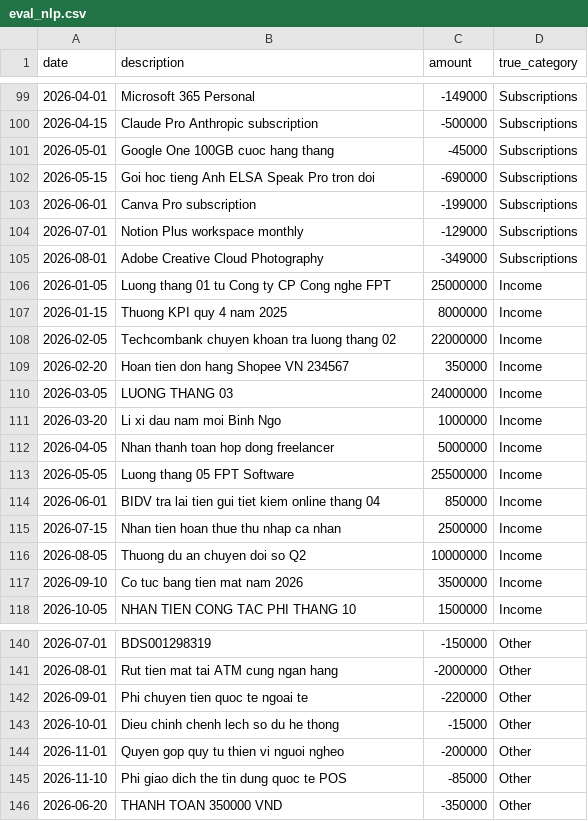
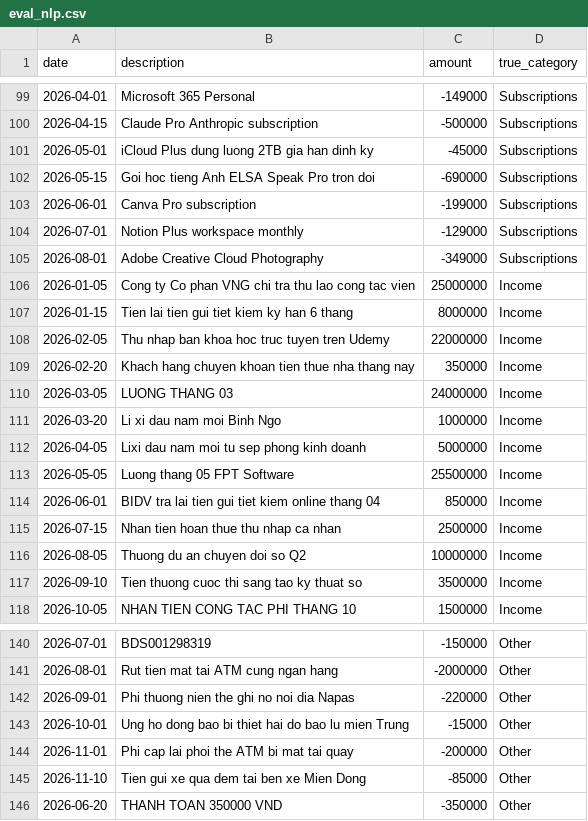
Before and after one commit to nabe39/budgetbot-aws, a CSV file: sample_data/eval_nlp.csv, drawn as a sheet; only a part is shown, gaps mark what is left out; the diff covers the shown part only.

Commit message:
feat: kan-16 huan luyen va so sanh cac mo hinh phan loai

```diff
--- a/sample_data/eval_nlp.csv
+++ b/sample_data/eval_nlp.csv
@@ -100,3 +100,3 @@
 2026-04-15,Claude Pro Anthropic subscription,-500000,Subscriptions
-2026-05-01,Google One 100GB cuoc hang thang,-45000,Subscriptions
+2026-05-01,iCloud Plus dung luong 2TB gia han dinh ky,-45000,Subscriptions
 2026-05-15,Goi hoc tieng Anh ELSA Speak Pro tron doi,-690000,Subscriptions
@@ -105,9 +105,9 @@
 2026-08-01,Adobe Creative Cloud Photography,-349000,Subscriptions
-2026-01-05,Luong thang 01 tu Cong ty CP Cong nghe FPT,25000000,Income
-2026-01-15,Thuong KPI quy 4 nam 2025,8000000,Income
-2026-02-05,Techcombank chuyen khoan tra luong thang 02,22000000,Income
-2026-02-20,Hoan tien don hang Shopee VN 234567,350000,Income
+2026-01-05,Cong ty Co phan VNG chi tra thu lao cong tac vien,25000000,Income
+2026-01-15,Tien lai tien gui tiet kiem ky han 6 thang,8000000,Income
+2026-02-05,Thu nhap ban khoa hoc truc tuyen tren Udemy,22000000,Income
+2026-02-20,Khach hang chuyen khoan tien thue nha thang nay,350000,Income
 2026-03-05,LUONG THANG 03,24000000,Income
 2026-03-20,Li xi dau nam moi Binh Ngo,1000000,Income
-2026-04-05,Nhan thanh toan hop dong freelancer,5000000,Income
+2026-04-05,Lixi dau nam moi tu sep phong kinh doanh,5000000,Income
 2026-05-05,Luong thang 05 FPT Software,25500000,Income
@@ -116,3 +116,3 @@
 2026-08-05,Thuong du an chuyen doi so Q2,10000000,Income
-2026-09-10,Co tuc bang tien mat nam 2026,3500000,Income
+2026-09-10,Tien thuong cuoc thi sang tao ky thuat so,3500000,Income
 2026-10-05,NHAN TIEN CONG TAC PHI THANG 10,1500000,Income
@@ -141,6 +141,6 @@
 2026-08-01,Rut tien mat tai ATM cung ngan hang,-2000000,Other
-2026-09-01,Phi chuyen tien quoc te ngoai te,-220000,Other
-2026-10-01,Dieu chinh chenh lech so du he thong,-15000,Other
-2026-11-01,Quyen gop quy tu thien vi nguoi ngheo,-200000,Other
-2026-11-10,Phi giao dich the tin dung quoc te POS,-85000,Other
+2026-09-01,Phi thuong nien the ghi no noi dia Napas,-220000,Other
+2026-10-01,Ung ho dong bao bi thiet hai do bao lu mien Trung,-15000,Other
+2026-11-01,Phi cap lai phoi the ATM bi mat tai quay,-200000,Other
+2026-11-10,Tien gui xe qua dem tai ben xe Mien Dong,-85000,Other
 2026-06-20,THANH TOAN 350000 VND,-350000,Other
```
Also changed, not shown: 14 edited cells elsewhere in this file, 14 other files.
